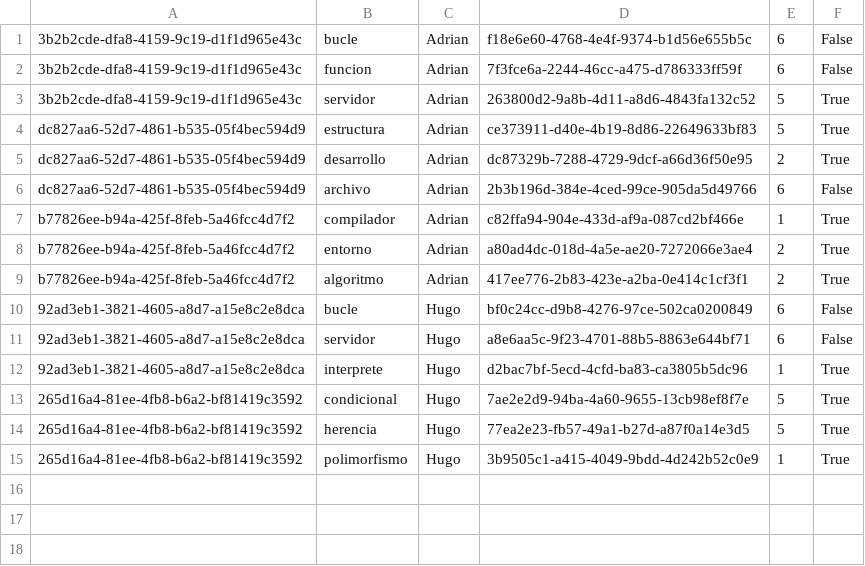
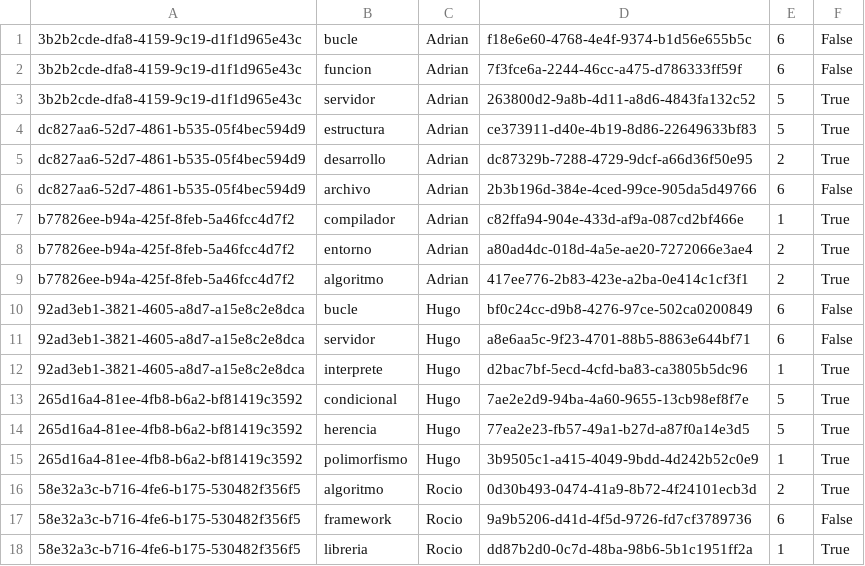
Before and after one commit to aparragafs/python, a CSV file: data/rounds_in_games.csv (was rounds_in_games.csv), drawn as a sheet; the diff names each change by its address in the sheet, - before the commit and + after, or states it on an @@ line.

```diff
--- a/rounds_in_games.csv
+++ b/data/rounds_in_games.csv
+row 16: 58e32a3c-b716-4fe6-b175-530482f356f5 | algoritmo | Rocio | 0d30b493-0474-41a9-8b72-4f24101ecb3d | 2 | True
+row 17: 58e32a3c-b716-4fe6-b175-530482f356f5 | framework | Rocio | 9a9b5206-d41d-4f5d-9726-fd7cf3789736 | 6 | False
+row 18: 58e32a3c-b716-4fe6-b175-530482f356f5 | libreria | Rocio | dd87b2d0-0c7d-48ba-98b6-5b1c1951ff2a | 1 | True
```
Also changed, not shown: data/games.csv, 4 other files.
